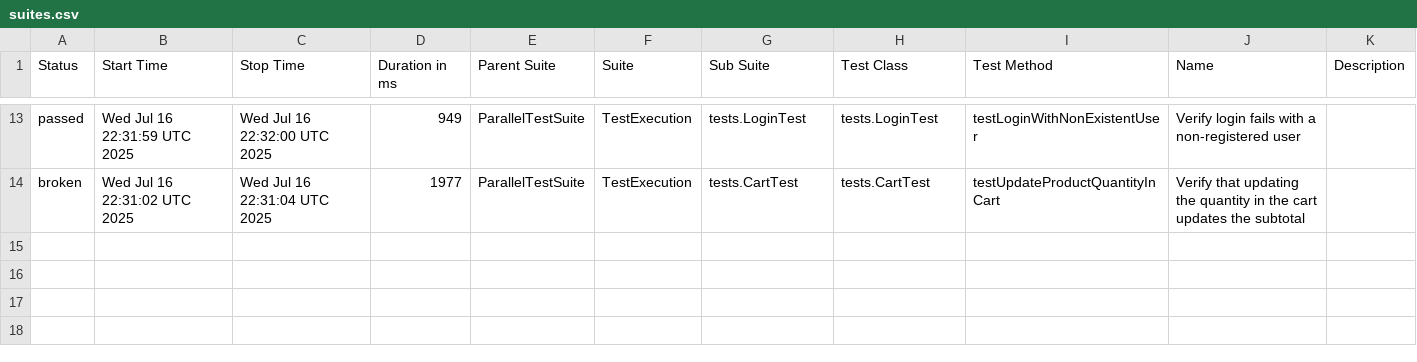
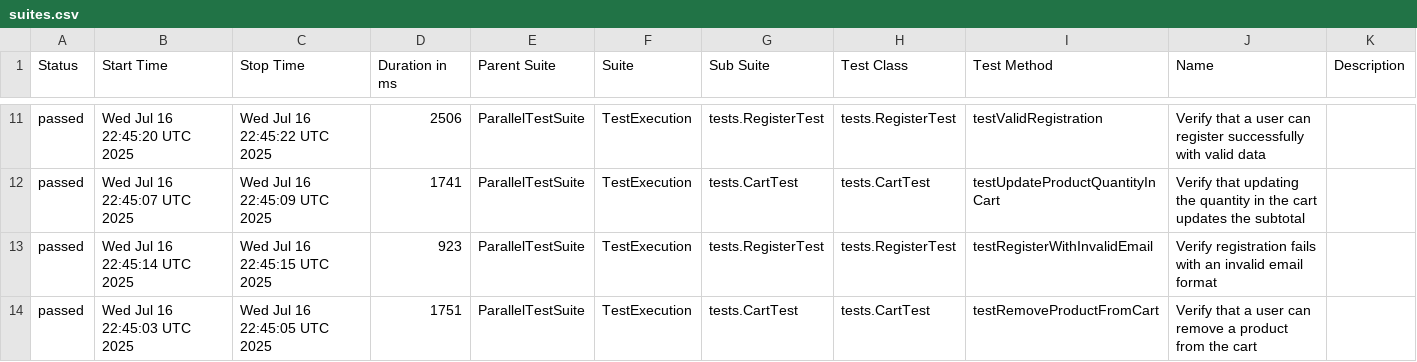
Before and after one commit to celeste456/selenium-testing-framework, a CSV file: data/suites.csv, drawn as a sheet; only a part is shown, gaps mark what is left out; the diff covers the shown part only.

```diff
--- a/data/suites.csv
+++ b/data/suites.csv
@@ -13,2 +11,4 @@
-"passed","Wed Jul 16 22:31:59 UTC 2025","Wed Jul 16 22:32:00 UTC 2025","949","ParallelTestSuite","TestExecution","tests.LoginTest","tests.LoginTest","testLoginWithNonExistentUser","Verify login fails with a non-registered user",""
-"broken","Wed Jul 16 22:31:02 UTC 2025","Wed Jul 16 22:31:04 UTC 2025","1977","ParallelTestSuite","TestExecution","tests.CartTest","tests.CartTest","testUpdateProductQuantityInCart","Verify that updating the quantity in the cart updates the subtotal",""
+"passed","Wed Jul 16 22:45:20 UTC 2025","Wed Jul 16 22:45:22 UTC 2025","2506","ParallelTestSuite","TestExecution","tests.RegisterTest","tests.RegisterTest","testValidRegistration","Verify that a user can register successfully with valid data",""
+"passed","Wed Jul 16 22:45:07 UTC 2025","Wed Jul 16 22:45:09 UTC 2025","1741","ParallelTestSuite","TestExecution","tests.CartTest","tests.CartTest","testUpdateProductQuantityInCart","Verify that updating the quantity in the cart updates the subtotal",""
+"passed","Wed Jul 16 22:45:14 UTC 2025","Wed Jul 16 22:45:15 UTC 2025","923","ParallelTestSuite","TestExecution","tests.RegisterTest","tests.RegisterTest","testRegisterWithInvalidEmail","Verify registration fails with an invalid email format",""
+"passed","Wed Jul 16 22:45:03 UTC 2025","Wed Jul 16 22:45:05 UTC 2025","1751","ParallelTestSuite","TestExecution","tests.CartTest","tests.CartTest","testRemoveProductFromCart","Verify that a user can remove a product from the cart",""
```
Also changed, not shown: 4 added rows, 6 removed rows and 19 edited cells elsewhere in this file, data/behaviors.csv, 49 other files.
